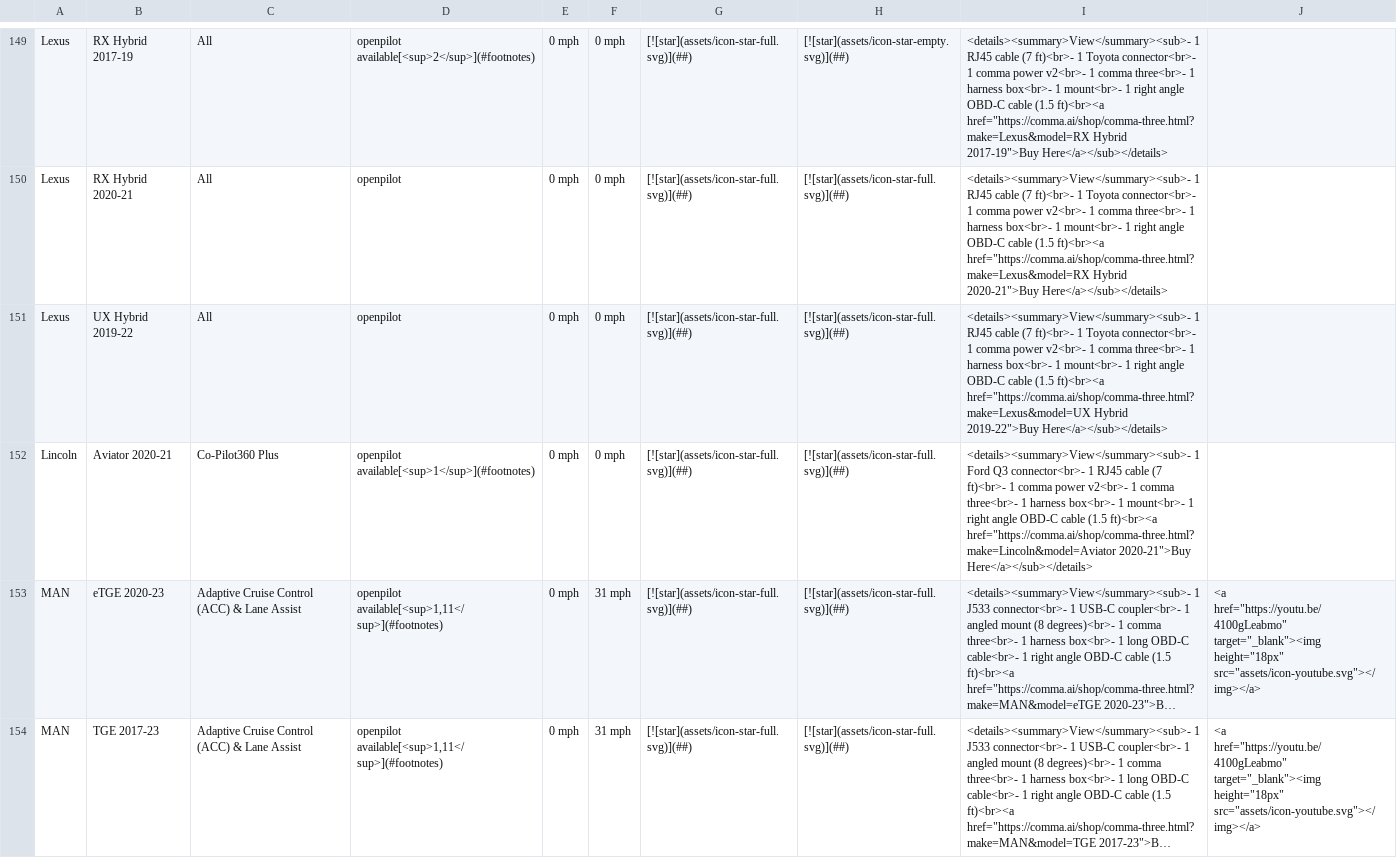
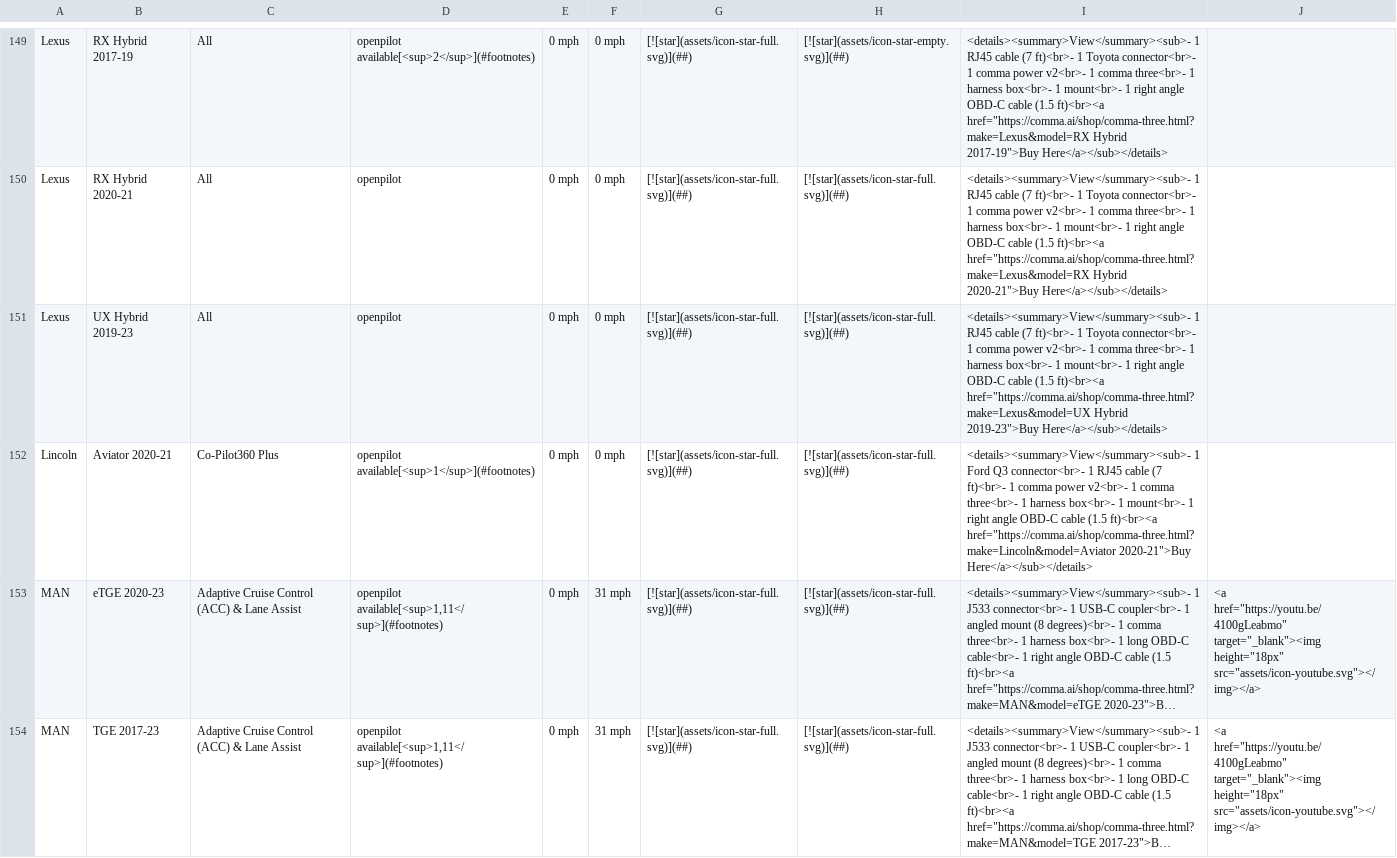
Before and after one commit to comma-hacks/best-cars-lowest-prices, a CSV file: CARS.md.csv, drawn as a sheet; only a part is shown, gaps mark what is left out; long unchanged cells end in ….

```diff
--- a/CARS.md.csv
+++ b/CARS.md.csv
@@ -150,3 +150,3 @@ Lexus,RX Hybrid 2017-19,All,openpilot available[<sup>2</sup>](#footnotes),0 mph,
 Lexus,RX Hybrid 2020-21,All,openpilot,0 mph,0 mph,[![star](assets/icon-star-full.svg)](##),[![star](assets/icon-star-full.svg)](##),"<details><summary>View</summary><sub>- 1 RJ45 cable (7 ft)<br>- 1 Toyota connector<br>- 1 comma power v2<br>- 1 comma three<br>- 1 harness box<br>- 1 mount<br>- 1 right angle OBD-C cable (1.5 ft)<br><a href=""https://comma.ai/shop/comma-three.html?make=Lexus&model=RX Hybrid 2020-21"">Buy Here</a></sub></details>",
-Lexus,UX Hybrid 2019-22,All,openpilot,0 mph,0 mph,[![star](assets/icon-star-full.svg)](##),[![star](assets/icon-star-full.svg)](##),"<details><summary>View</summary><sub>- 1 RJ45 cable (7 ft)<br>- 1 Toyota connector<br>- 1 comma power v2<br>- 1 comma three<br>- 1 harness box<br>- 1 mount<br>- 1 right angle OBD-C cable (1.5 ft)<br><a href=""https://comma.ai/shop/comma-three.html?make=Lexus&model=UX Hybrid 2019-22"">Buy Here</a></sub></details>",
+Lexus,UX Hybrid 2019-23,All,openpilot,0 mph,0 mph,[![star](assets/icon-star-full.svg)](##),[![star](assets/icon-star-full.svg)](##),"<details><summary>View</summary><sub>- 1 RJ45 cable (7 ft)<br>- 1 Toyota connector<br>- 1 comma power v2<br>- 1 comma three<br>- 1 harness box<br>- 1 mount<br>- 1 right angle OBD-C cable (1.5 ft)<br><a href=""https://comma.ai/shop/comma-three.html?make=Lexus&model=UX Hybrid 2019-23"">Buy Here</a></sub></details>",
 Lincoln,Aviator 2020-21,Co-Pilot360 Plus,openpilot available[<sup>1</sup>](#footnotes),0 mph,0 mph,[![star](assets/icon-star-full.svg)](##),[![star](assets/icon-star-full.svg)](##),"<details><summary>View</summary><sub>- 1 Ford Q3 connector<br>- 1 RJ45 cable (7 ft)<br>- 1 comma power v2<br>- 1 comma three<br>- 1 harness box<br>- 1 mount<br>- 1 right angle OBD-C cable (1.5 ft)<br><a href=""https://comma.ai/shop/comma-three.html?make=Lincoln&model=Aviator 2020-21"">Buy Here</a></sub></details>",
```
Also changed, not shown: good-cars.csv, 16 other files.
